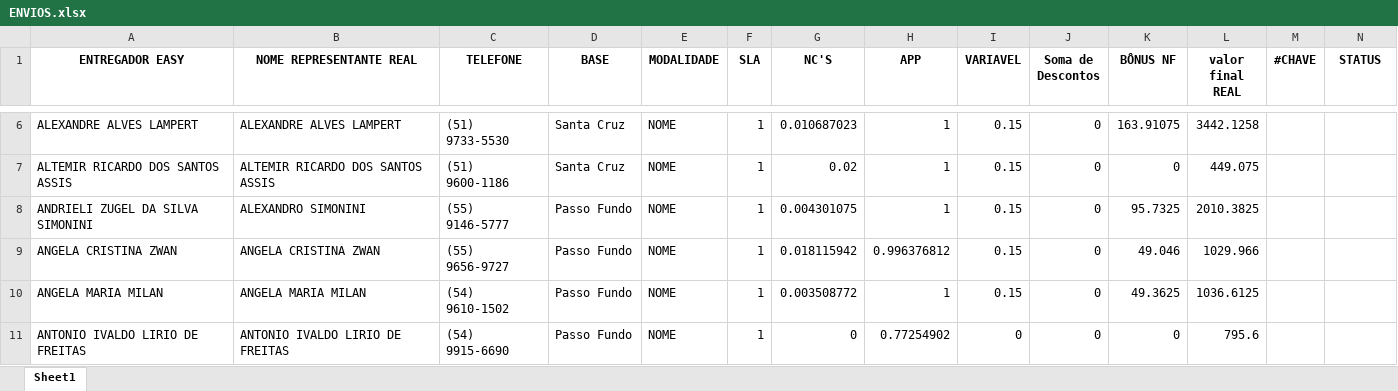
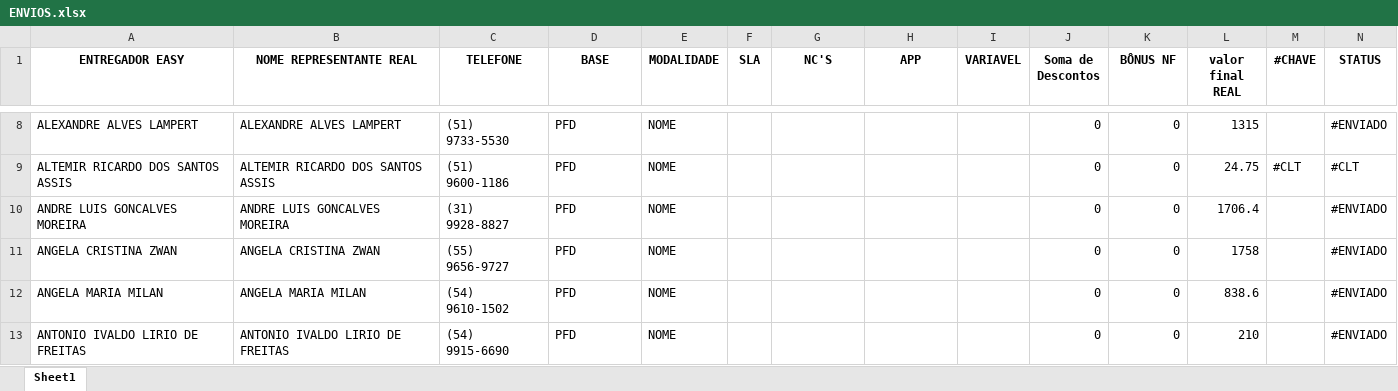
Before and after one commit to MisaelJob/Sistema-E-log, an Excel workbook: Relatorios/ENVIOS.xlsx, sheet Sheet1, drawn as a sheet; only a part is shown, gaps mark what is left out; values as stored, in another font and other column widths than the file's, no borders; removed rows and columns are numbered as before the commit, all else as after; the diff covers the shown part only; the diff names each change by its address in the sheet, - before the commit and + after, or states it on an @@ line.

```diff
--- a/Relatorios/ENVIOS.xlsx (sheet Sheet1)
+++ b/Relatorios/ENVIOS.xlsx (sheet Sheet1)
-D8:D9 (BASE): Santa Cruz
+D8:D9 (BASE): PFD
-F8:F9 (SLA): 1
+F8:F9 (SLA): (empty)
-G8 (NC'S): 0.010687023
+G8 (NC'S): (empty)
-H8:H9 (APP): 1
+H8:H9 (APP): (empty)
-I8:I9 (VARIAVEL): 0.15
+I8:I9 (VARIAVEL): (empty)
-K8 (BÔNUS NF): 163.91075
+K8 (BÔNUS NF): 0
-L8 (valor final REAL): 3442.1258
+L8 (valor final REAL): 1315
-N8 (STATUS): (empty)
+N8 (STATUS): #ENVIADO
-G9 (NC'S): 0.02
+G9 (NC'S): (empty)
-L9 (valor final REAL): 449.075
+L9 (valor final REAL): 24.75
-M9 (#CHAVE): (empty)
+M9 (#CHAVE): #CLT
-N9 (STATUS): (empty)
+N9 (STATUS): #CLT
-row 8: ANDRIELI ZUGEL DA SILVA SIMONINI | ALEXANDRO SIMONINI | (55) 9146-5777 | Passo Fundo | NOME | 1 | 0.004301075 | 1 | 0.15 | 0 | 95.7325 | 2010.3825
+row 10: ANDRE LUIS GONCALVES MOREIRA | ANDRE LUIS GONCALVES MOREIRA | (31) 9928-8827 | PFD | NOME |  |  |  |  | 0 | 0 | 1706.4 |  | #ENVIADO
-D11:D13 (BASE): Passo Fundo
+D11:D13 (BASE): PFD
-F11:F13 (SLA): 1
+F11:F13 (SLA): (empty)
-G11 (NC'S): 0.018115942
+G11 (NC'S): (empty)
-H11 (APP): 0.996376812
+H11 (APP): (empty)
-I11:I12 (VARIAVEL): 0.15
+I11:I12 (VARIAVEL): (empty)
-K11 (BÔNUS NF): 49.046
+K11 (BÔNUS NF): 0
-L11 (valor final REAL): 1029.966
+L11 (valor final REAL): 1758
-N11:N13 (STATUS): (empty)
+N11:N13 (STATUS): #ENVIADO
-G12 (NC'S): 0.003508772
+G12 (NC'S): (empty)
-H12 (APP): 1
+H12 (APP): (empty)
-K12 (BÔNUS NF): 49.3625
+K12 (BÔNUS NF): 0
-L12 (valor final REAL): 1036.6125
+L12 (valor final REAL): 838.6
-G13 (NC'S): 0
+G13 (NC'S): (empty)
-H13 (APP): 0.77254902
+H13 (APP): (empty)
-I13 (VARIAVEL): 0
+I13 (VARIAVEL): (empty)
-L13 (valor final REAL): 795.6
+L13 (valor final REAL): 210
```
Also changed, not shown: 27 added rows, 17 removed rows and 505 edited cells elsewhere in this sheet, Pasta2.xlsx, 5 other files.
